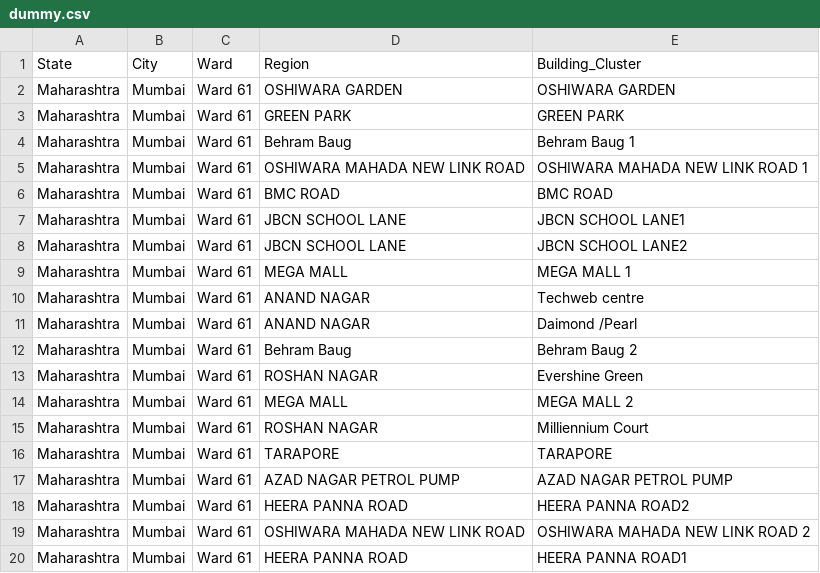
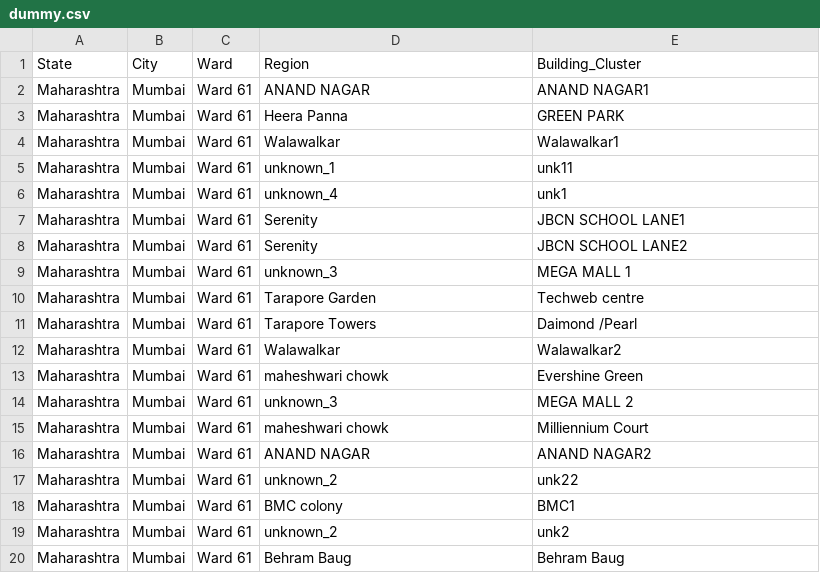
Before and after one commit to AkshitaShukla7898/nowaste-dashboard, a CSV file: dummy.csv, drawn as a sheet.

Commit message:
added piechart and new regions 17nov

```diff
--- a/dummy.csv
+++ b/dummy.csv
@@ -1,20 +1,20 @@
 State,City,Ward,Region,Building_Cluster
-Maharashtra,Mumbai,Ward 61,OSHIWARA GARDEN,OSHIWARA GARDEN
-Maharashtra,Mumbai,Ward 61,GREEN PARK,GREEN PARK
-Maharashtra,Mumbai,Ward 61,Behram  Baug,Behram  Baug 1
-Maharashtra,Mumbai,Ward 61,OSHIWARA MAHADA NEW LINK ROAD,OSHIWARA MAHADA NEW LINK ROAD 1
-Maharashtra,Mumbai,Ward 61,BMC ROAD,BMC ROAD
-Maharashtra,Mumbai,Ward 61,JBCN SCHOOL LANE,JBCN SCHOOL LANE1
-Maharashtra,Mumbai,Ward 61,JBCN SCHOOL LANE,JBCN SCHOOL LANE2
-Maharashtra,Mumbai,Ward 61,MEGA MALL,MEGA MALL 1
-Maharashtra,Mumbai,Ward 61,ANAND NAGAR,Techweb centre
-Maharashtra,Mumbai,Ward 61,ANAND NAGAR,Daimond /Pearl
-Maharashtra,Mumbai,Ward 61,Behram  Baug,Behram  Baug 2
-Maharashtra,Mumbai,Ward 61,ROSHAN NAGAR, Evershine Green
-Maharashtra,Mumbai,Ward 61,MEGA MALL,MEGA MALL 2
-Maharashtra,Mumbai,Ward 61,ROSHAN NAGAR,Milliennium Court
-Maharashtra,Mumbai,Ward 61,TARAPORE,TARAPORE
-Maharashtra,Mumbai,Ward 61,AZAD NAGAR PETROL PUMP,AZAD NAGAR PETROL PUMP
-Maharashtra,Mumbai,Ward 61,HEERA PANNA ROAD,HEERA PANNA ROAD2
-Maharashtra,Mumbai,Ward 61,OSHIWARA MAHADA NEW LINK ROAD,OSHIWARA MAHADA NEW LINK ROAD 2
-Maharashtra,Mumbai,Ward 61,HEERA PANNA ROAD,HEERA PANNA ROAD1
+Maharashtra,Mumbai,Ward 61,ANAND NAGAR,ANAND NAGAR1
+Maharashtra,Mumbai,Ward 61,Heera Panna,GREEN PARK
+Maharashtra,Mumbai,Ward 61,Walawalkar,Walawalkar1
+Maharashtra,Mumbai,Ward 61,unknown_1,unk11
+Maharashtra,Mumbai,Ward 61,unknown_4,unk1
+Maharashtra,Mumbai,Ward 61,Serenity,JBCN SCHOOL LANE1
+Maharashtra,Mumbai,Ward 61,Serenity,JBCN SCHOOL LANE2
+Maharashtra,Mumbai,Ward 61,unknown_3,MEGA MALL 1
+Maharashtra,Mumbai,Ward 61,Tarapore Garden,Techweb centre
+Maharashtra,Mumbai,Ward 61,Tarapore Towers,Daimond /Pearl
+Maharashtra,Mumbai,Ward 61,Walawalkar,Walawalkar2
+Maharashtra,Mumbai,Ward 61,maheshwari chowk, Evershine Green
+Maharashtra,Mumbai,Ward 61,unknown_3,MEGA MALL 2
+Maharashtra,Mumbai,Ward 61,maheshwari chowk,Milliennium Court
+Maharashtra,Mumbai,Ward 61,ANAND NAGAR,ANAND NAGAR2
+Maharashtra,Mumbai,Ward 61,unknown_2,unk22
+Maharashtra,Mumbai,Ward 61,BMC colony,BMC1
+Maharashtra,Mumbai,Ward 61,unknown_2,unk2
+Maharashtra,Mumbai,Ward 61,Behram Baug,Behram Baug
```
Also changed, not shown: 6 other files.
